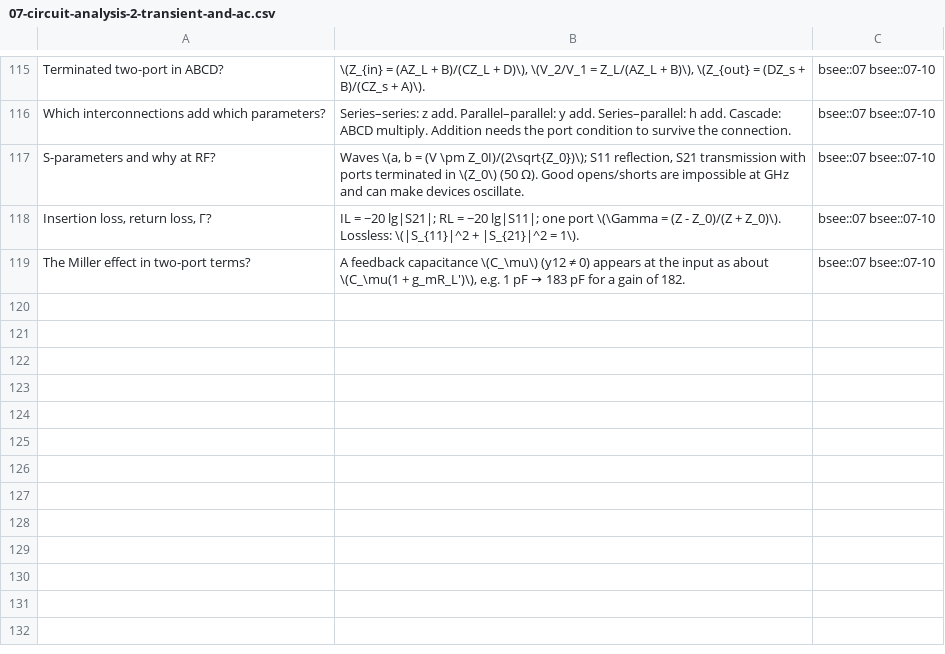
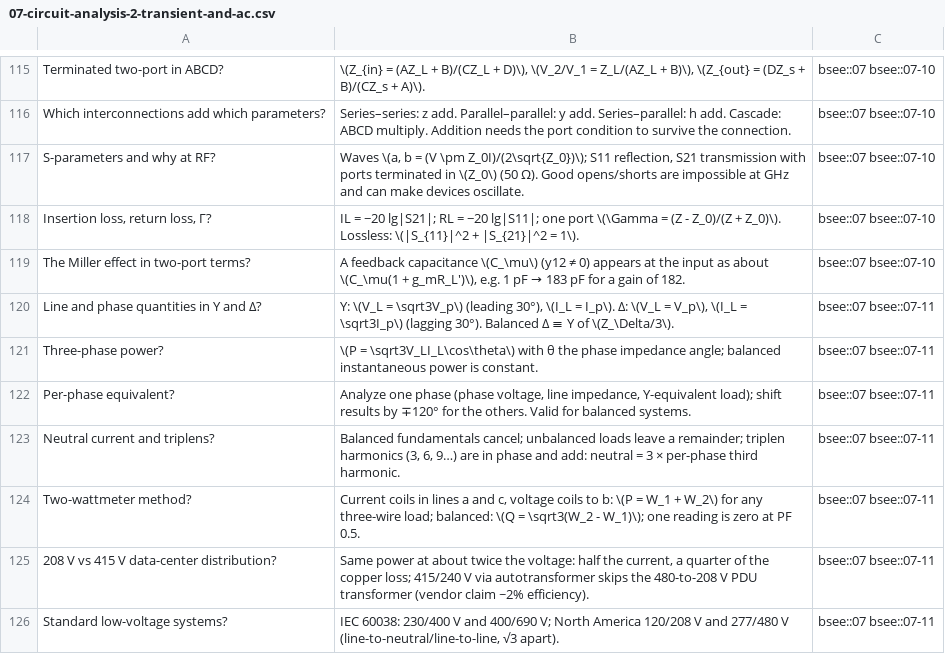
Before and after one commit to FrankHuang94/EE_database_claude, a CSV file: flashcards/07-circuit-analysis-2-transient-and-ac.csv, drawn as a sheet; only a part is shown, gaps mark what is left out.

```diff
--- a/flashcards/07-circuit-analysis-2-transient-and-ac.csv
+++ b/flashcards/07-circuit-analysis-2-transient-and-ac.csv
@@ -119 +119,8 @@
 "The Miller effect in two-port terms?","A feedback capacitance \(C_\mu\) (y12 ≠ 0) appears at the input as about \(C_\mu(1 + g_mR_L')\), e.g. 1 pF → 183 pF for a gain of 182.",bsee::07 bsee::07-10
+"Line and phase quantities in Y and Δ?","Y: \(V_L = \sqrt3V_p\) (leading 30°), \(I_L = I_p\). Δ: \(V_L = V_p\), \(I_L = \sqrt3I_p\) (lagging 30°). Balanced Δ ≡ Y of \(Z_\Delta/3\).",bsee::07 bsee::07-11
+"Three-phase power?","\(P = \sqrt3V_LI_L\cos\theta\) with θ the phase impedance angle; balanced instantaneous power is constant.",bsee::07 bsee::07-11
+"Per-phase equivalent?","Analyze one phase (phase voltage, line impedance, Y-equivalent load); shift results by ∓120° for the others. Valid for balanced systems.",bsee::07 bsee::07-11
+"Neutral current and triplens?","Balanced fundamentals cancel; unbalanced loads leave a remainder; triplen harmonics (3, 6, 9…) are in phase and add: neutral = 3 × per-phase third harmonic.",bsee::07 bsee::07-11
+"Two-wattmeter method?","Current coils in lines a and c, voltage coils to b: \(P = W_1 + W_2\) for any three-wire load; balanced: \(Q = \sqrt3(W_2 - W_1)\); one reading is zero at PF 0.5.",bsee::07 bsee::07-11
+"208 V vs 415 V data-center distribution?","Same power at about twice the voltage: half the current, a quarter of the copper loss; 415/240 V via autotransformer skips the 480-to-208 V PDU transformer (vendor claim ~2% efficiency).",bsee::07 bsee::07-11
+"Standard low-voltage systems?","IEC 60038: 230/400 V and 400/690 V; North America 120/208 V and 277/480 V (line-to-neutral/line-to-line, √3 apart).",bsee::07 bsee::07-11
```
Also changed, not shown: 18 other files.
